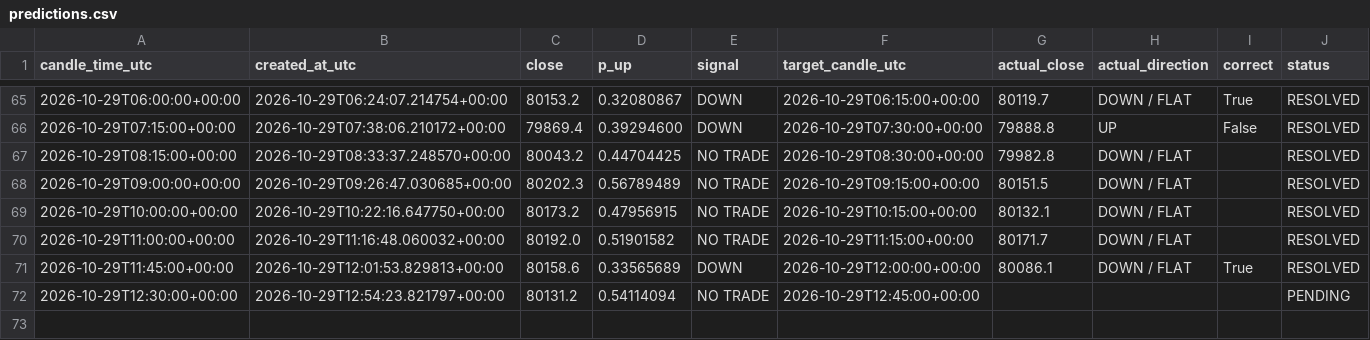
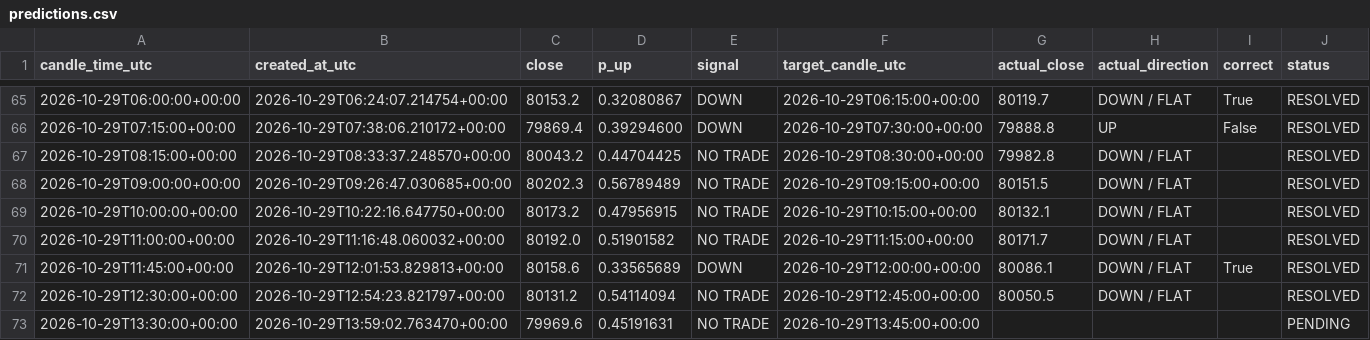
Before and after one commit to timothy12wins-ctrl/btc-signal-bot, a CSV file: data/predictions.csv, drawn as a sheet; only a part is shown, gaps mark what is left out.

```diff
--- a/data/predictions.csv
+++ b/data/predictions.csv
@@ -71,2 +71,3 @@ candle_time_utc,created_at_utc,close,p_up,signal,target_candle_utc,actual_close,
 2026-10-29T11:45:00+00:00,2026-10-29T12:01:53.829813+00:00,80158.6,0.33565689,DOWN,2026-10-29T12:00:00+00:00,80086.1,DOWN / FLAT,True,RESOLVED
-2026-10-29T12:30:00+00:00,2026-10-29T12:54:23.821797+00:00,80131.2,0.54114094,NO TRADE,2026-10-29T12:45:00+00:00,,,,PENDING
+2026-10-29T12:30:00+00:00,2026-10-29T12:54:23.821797+00:00,80131.2,0.54114094,NO TRADE,2026-10-29T12:45:00+00:00,80050.5,DOWN / FLAT,,RESOLVED
+2026-10-29T13:30:00+00:00,2026-10-29T13:59:02.763470+00:00,79969.6,0.45191631,NO TRADE,2026-10-29T13:45:00+00:00,,,,PENDING
```
